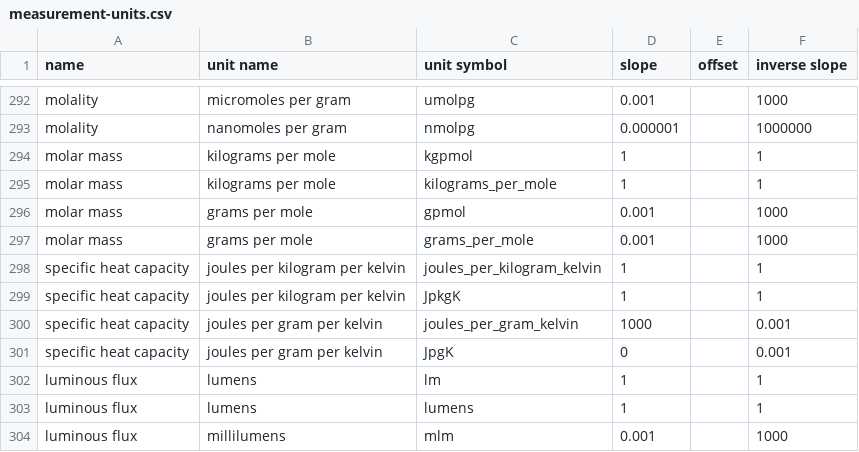
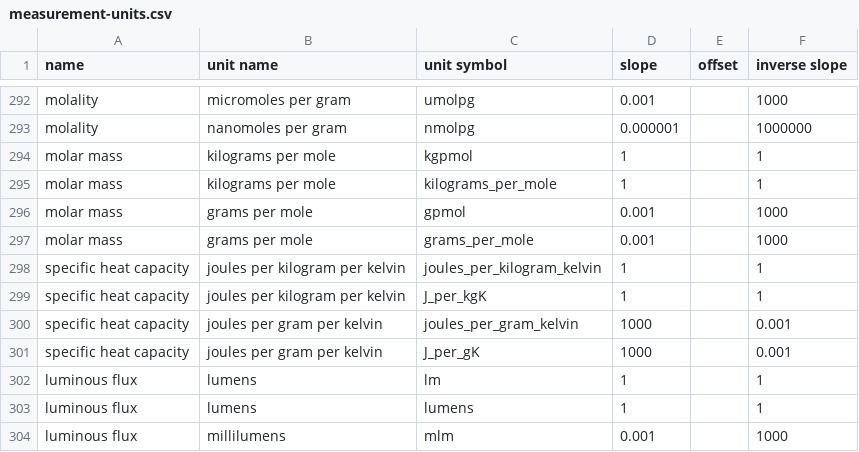
Before and after one commit to DrPlantabyte/simple-si-units, a CSV file: code-generator/measurement-units.csv, drawn as a sheet; only a part is shown, gaps mark what is left out.

Commit message:
added implementations, working on new unit tests

```diff
--- a/code-generator/measurement-units.csv
+++ b/code-generator/measurement-units.csv
@@ -298,5 +298,5 @@ molar mass,grams per mole,grams_per_mole,0.001,,1000
 specific heat capacity,joules per kilogram per kelvin,joules_per_kilogram_kelvin,1,,1
-specific heat capacity,joules per kilogram per kelvin,JpkgK ,1,,1
+specific heat capacity,joules per kilogram per kelvin,J_per_kgK,1,,1
 specific heat capacity,joules per gram per kelvin,joules_per_gram_kelvin,1000,,0.001
-specific heat capacity,joules per gram per kelvin,JpgK ,0,,0.001
+specific heat capacity,joules per gram per kelvin,J_per_gK,1000,,0.001
 luminous flux,lumens,lm,1,,1
```
Also changed, not shown: 8 other files.
